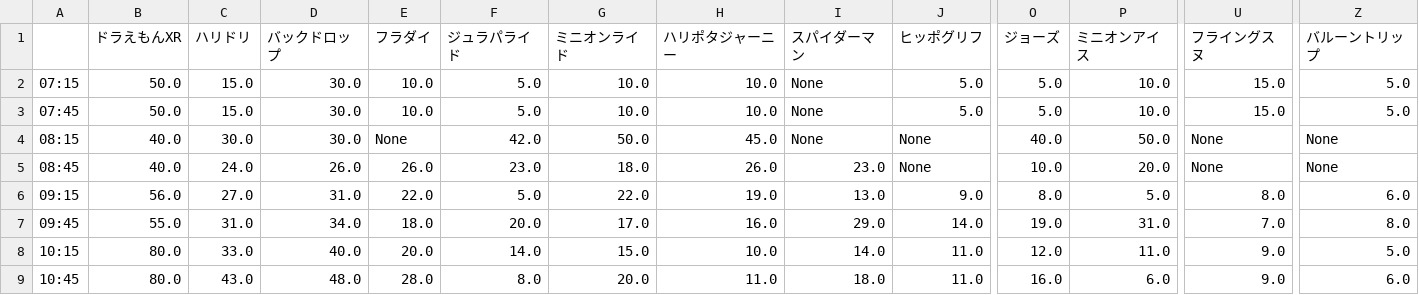
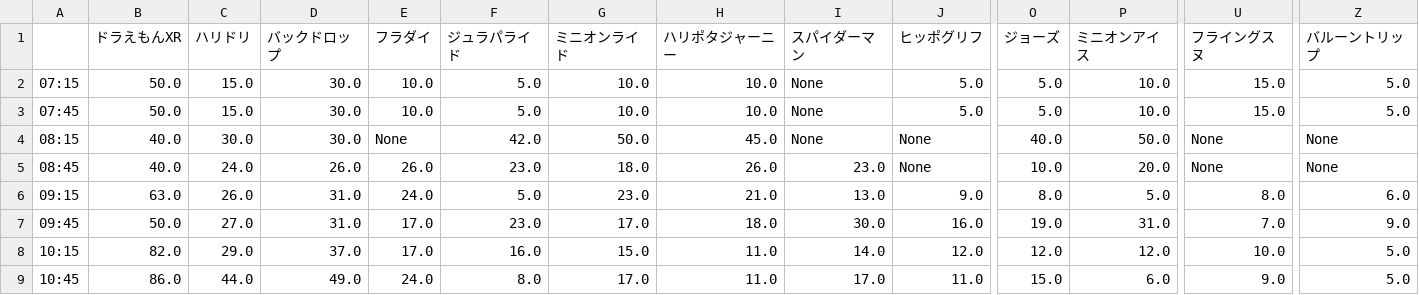
Before and after one commit to Bukio-chan/sotsuken_flask, a CSV file: static/csv/TimeList/rank-a-average.csv, drawn as a sheet; only a part is shown, gaps mark what is left out; the diff covers the shown part only; the diff names each change by its address in the sheet, - before the commit and + after, or states it on an @@ line.

```diff
--- a/static/csv/TimeList/rank-a-average.csv
+++ b/static/csv/TimeList/rank-a-average.csv
-B6 (ドラえもんXR): 56.0
+B6 (ドラえもんXR): 63.0
-C6 (ハリドリ): 27.0
+C6 (ハリドリ): 26.0
-E6 (フラダイ): 22.0
+E6 (フラダイ): 24.0
-G6 (ミニオンライド): 22.0
+G6 (ミニオンライド): 23.0
-H6 (ハリポタジャーニー): 19.0
+H6 (ハリポタジャーニー): 21.0
-B7 (ドラえもんXR): 55.0
+B7 (ドラえもんXR): 50.0
-C7 (ハリドリ): 31.0
+C7 (ハリドリ): 27.0
-D7 (バックドロップ): 34.0
+D7 (バックドロップ): 31.0
-E7 (フラダイ): 18.0
+E7 (フラダイ): 17.0
-F7 (ジュラパライド): 20.0
+F7 (ジュラパライド): 23.0
-H7 (ハリポタジャーニー): 16.0
+H7 (ハリポタジャーニー): 18.0
-I7 (スパイダーマン): 29.0
+I7 (スパイダーマン): 30.0
-J7 (ヒッポグリフ): 14.0
+J7 (ヒッポグリフ): 16.0
-Z7 (バルーントリップ): 8.0
+Z7 (バルーントリップ): 9.0
-B8 (ドラえもんXR): 80.0
+B8 (ドラえもんXR): 82.0
-C8 (ハリドリ): 33.0
+C8 (ハリドリ): 29.0
-D8 (バックドロップ): 40.0
+D8 (バックドロップ): 37.0
-E8 (フラダイ): 20.0
+E8 (フラダイ): 17.0
-F8 (ジュラパライド): 14.0
+F8 (ジュラパライド): 16.0
-H8 (ハリポタジャーニー): 10.0
+H8 (ハリポタジャーニー): 11.0
-J8 (ヒッポグリフ): 11.0
+J8 (ヒッポグリフ): 12.0
-P8 (ミニオンアイス): 11.0
+P8 (ミニオンアイス): 12.0
-U8 (フライングスヌ): 9.0
+U8 (フライングスヌ): 10.0
-B9 (ドラえもんXR): 80.0
+B9 (ドラえもんXR): 86.0
-C9 (ハリドリ): 43.0
+C9 (ハリドリ): 44.0
-D9 (バックドロップ): 48.0
+D9 (バックドロップ): 49.0
-E9 (フラダイ): 28.0
+E9 (フラダイ): 24.0
-G9 (ミニオンライド): 20.0
+G9 (ミニオンライド): 17.0
-I9 (スパイダーマン): 18.0
+I9 (スパイダーマン): 17.0
-O9 (ジョーズ): 16.0
+O9 (ジョーズ): 15.0
-Z9 (バルーントリップ): 6.0
+Z9 (バルーントリップ): 5.0
```
Also changed, not shown: 117 edited cells elsewhere in this file, static/csv/TimeList/rank-a-variance.csv, static/csv/TimeList/rank-b-variance.csv, 8 other files.
